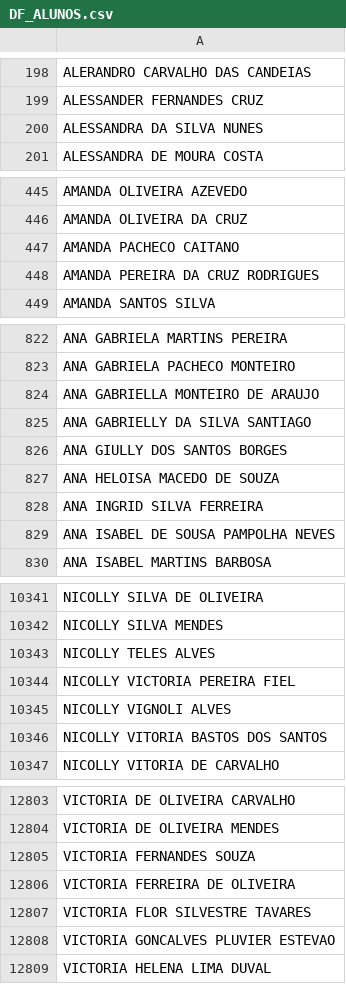
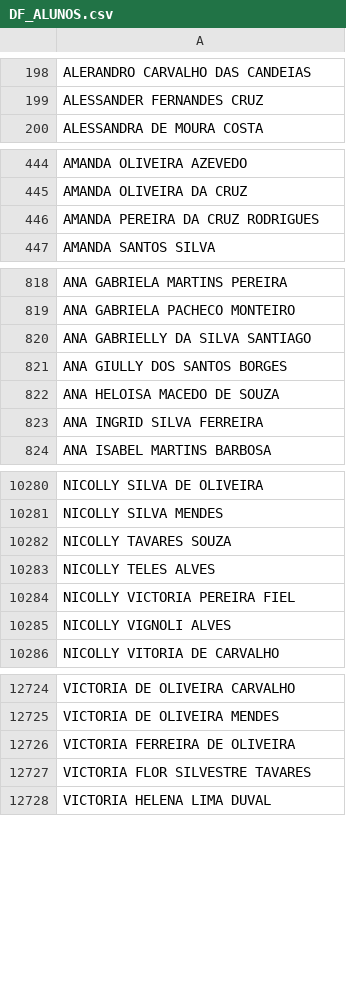
Before and after one commit to CaetaDesenv/caeta-desenv, a CSV file: DF_ALUNOS.csv, drawn as a sheet; only a part is shown, gaps mark what is left out; removed rows and columns are numbered as before the commit, all else as after; the diff covers the shown part only; the diff names each change by its address in the sheet, - before the commit and + after, or states it on an @@ line.

```diff
--- a/DF_ALUNOS.csv
+++ b/DF_ALUNOS.csv
-row 200: ALESSANDRA DA SILVA NUNES
-row 447: AMANDA PACHECO CAITANO
-row 824: ANA GABRIELLA MONTEIRO DE ARAUJO
-row 829: ANA ISABEL DE SOUSA PAMPOLHA NEVES
+row 10282: NICOLLY TAVARES SOUZA
-row 10346: NICOLLY VITORIA BASTOS DOS SANTOS
-row 12805: VICTORIA FERNANDES SOUZA
-row 12808: VICTORIA GONCALVES PLUVIER ESTEVAO
```
Also changed, not shown: 4 added rows, 84 removed rows and 2 edited cells elsewhere in this file, DF_ALUNOSI.csv, 10 other files.
